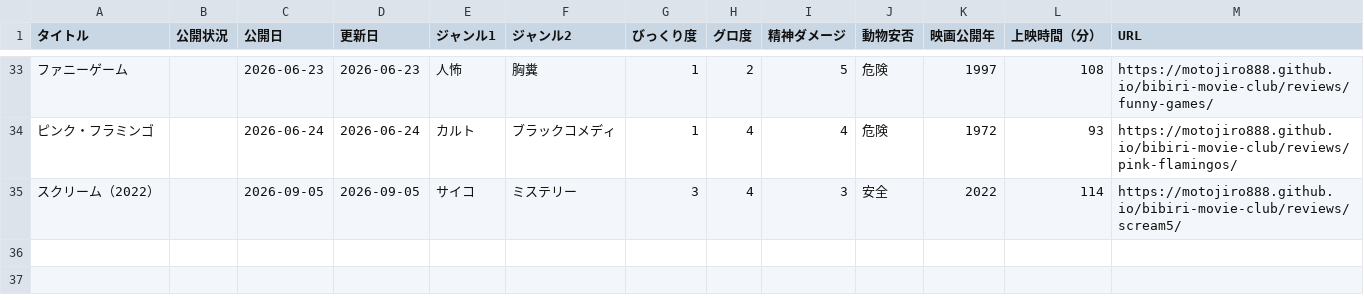
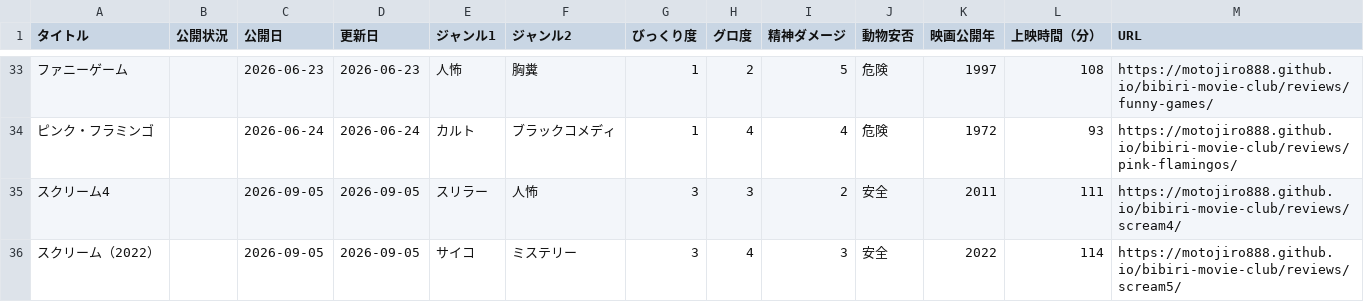
Before and after one commit to motojiro888/bibiri-movie-club, a CSV file: reviews-list.csv, drawn as a sheet; only a part is shown, gaps mark what is left out; the diff names each change by its address in the sheet, - before the commit and + after, or states it on an @@ line.

```diff
--- a/reviews-list.csv
+++ b/reviews-list.csv
+row 35: スクリーム4 |  | 2026-09-05 | 2026-09-05 | スリラー | 人怖 | 3 | 3 | 2 | 安全 | 2011 | 111 | https://motojiro888.github.io/bibiri-movie-club/reviews/scream4/
```
Also changed, not shown: 3 other files.
